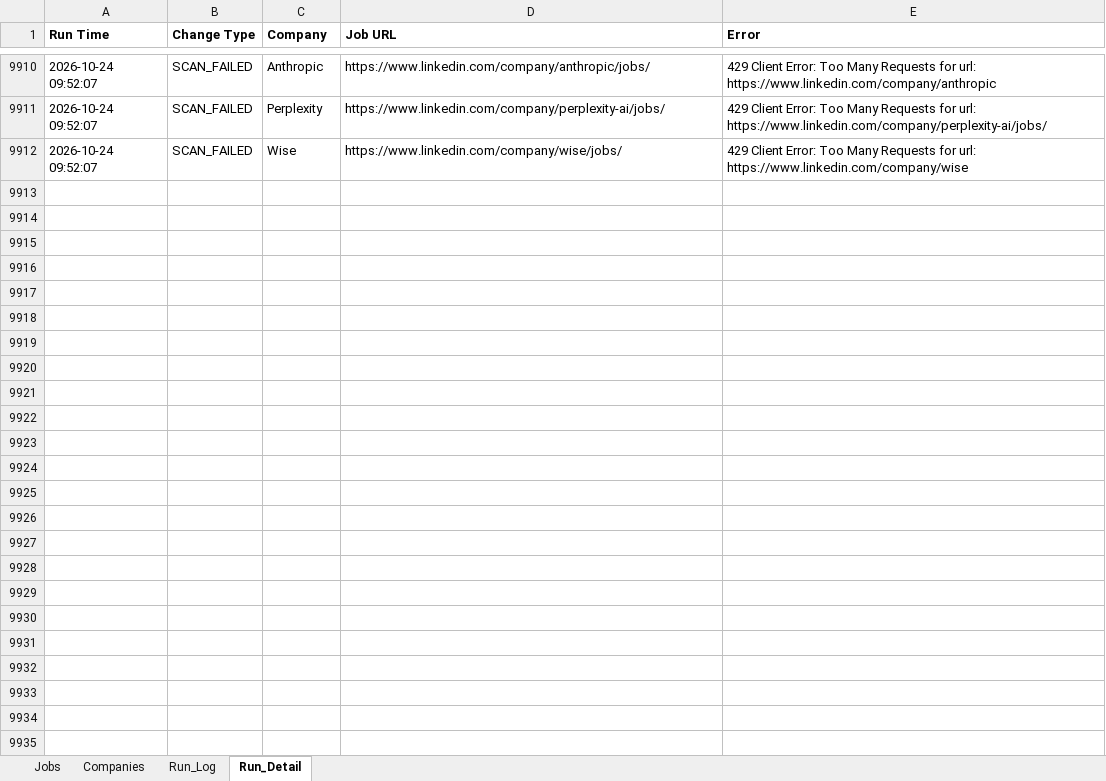
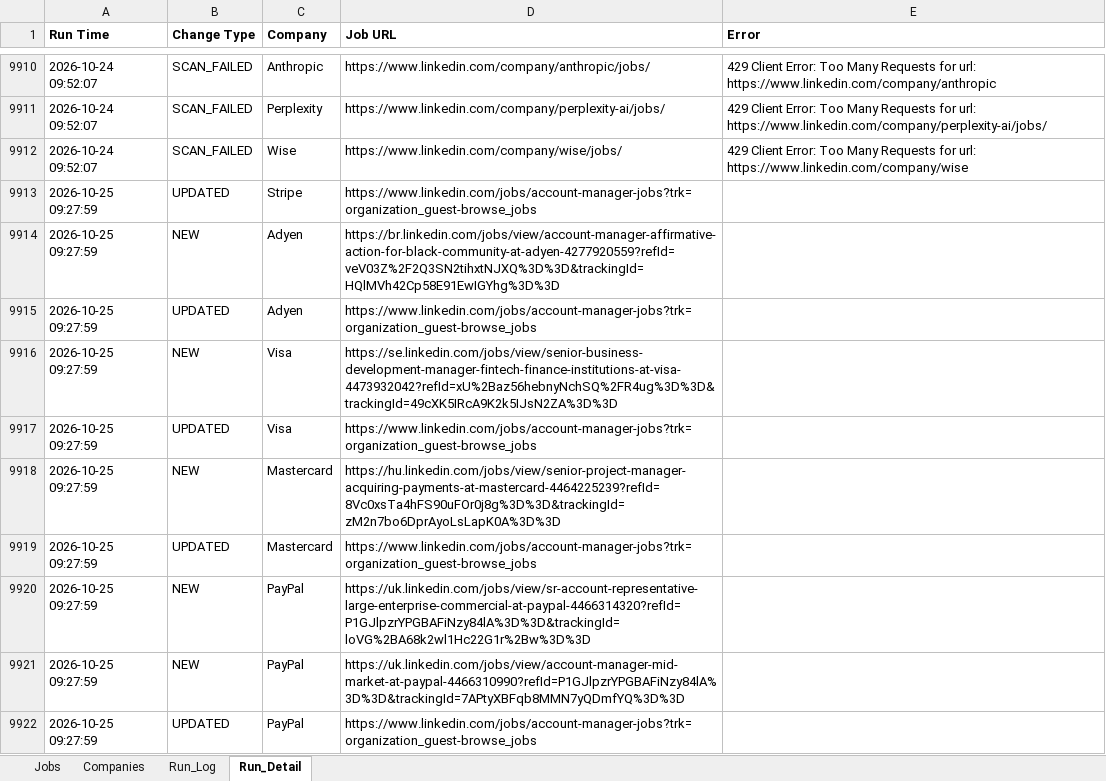
Before and after one commit to sabrinahan93-byte/PCIP, an Excel workbook: output/Job_Dashboard.xlsx, sheet Run_Detail, drawn as a sheet; only a part is shown, gaps mark what is left out; values as stored, in another font and other column widths than the file's, no borders; the diff covers the shown part only; the diff names each change by its address in the sheet, - before the commit and + after, or states it on an @@ line.

```diff
--- a/output/Job_Dashboard.xlsx (sheet Run_Detail)
+++ b/output/Job_Dashboard.xlsx (sheet Run_Detail)
+row 9913: 2026-10-25 09:27:59 | UPDATED | Stripe | https://www.linkedin.com/jobs/account-manager-jobs?trk=organization_guest-browse_jobs
+row 9914: 2026-10-25 09:27:59 | NEW | Adyen | https://br.linkedin.com/jobs/view/account-manager-affirmative-action-for-black-community-at-adyen-4277920559?refId=veV03Z%2F2Q3SN2tihxtNJXQ%3D%3D&trackingId=HQlMVh42Cp58E91EwIGYhg%3D%3D
+row 9915: 2026-10-25 09:27:59 | UPDATED | Adyen | https://www.linkedin.com/jobs/account-manager-jobs?trk=organization_guest-browse_jobs
+row 9916: 2026-10-25 09:27:59 | NEW | Visa | https://se.linkedin.com/jobs/view/senior-business-development-manager-fintech-finance-institutions-at-visa-4473932042?refId=xU%2Baz56hebnyNchSQ%2FR4ug%3D%3D&trackingId=49cXK5IRcA9K2k5IJsN2ZA%3D%3D
+row 9917: 2026-10-25 09:27:59 | UPDATED | Visa | https://www.linkedin.com/jobs/account-manager-jobs?trk=organization_guest-browse_jobs
+row 9918: 2026-10-25 09:27:59 | NEW | Mastercard | https://hu.linkedin.com/jobs/view/senior-project-manager-acquiring-payments-at-mastercard-4464225239?refId=8Vc0xsTa4hFS90uFOr0j8g%3D%3D&trackingId=zM2n7bo6DprAyoLsLapK0A%3D%3D
+row 9919: 2026-10-25 09:27:59 | UPDATED | Mastercard | https://www.linkedin.com/jobs/account-manager-jobs?trk=organization_guest-browse_jobs
+row 9920: 2026-10-25 09:27:59 | NEW | PayPal | https://uk.linkedin.com/jobs/view/sr-account-representative-large-enterprise-commercial-at-paypal-4466314320?refId=P1GJlpzrYPGBAFiNzy84lA%3D%3D&trackingId=loVG%2BA68k2wl1Hc22G1r%2Bw%3D%3D
+row 9921: 2026-10-25 09:27:59 | NEW | PayPal | https://uk.linkedin.com/jobs/view/account-manager-mid-market-at-paypal-4466310990?refId=P1GJlpzrYPGBAFiNzy84lA%3D%3D&trackingId=7APtyXBFqb8MMN7yQDmfYQ%3D%3D
+row 9922: 2026-10-25 09:27:59 | UPDATED | PayPal | https://www.linkedin.com/jobs/account-manager-jobs?trk=organization_guest-browse_jobs
```
Also changed, not shown: 101 added rows elsewhere in this sheet, sheet Jobs, sheet Run_Log, 1 other file.
